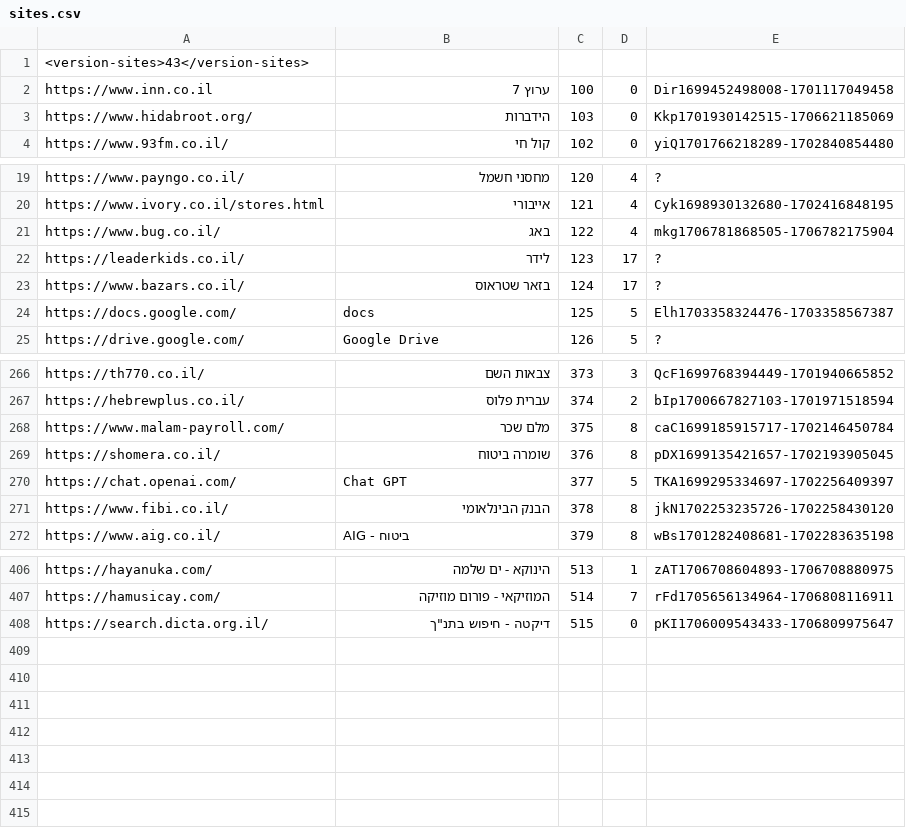
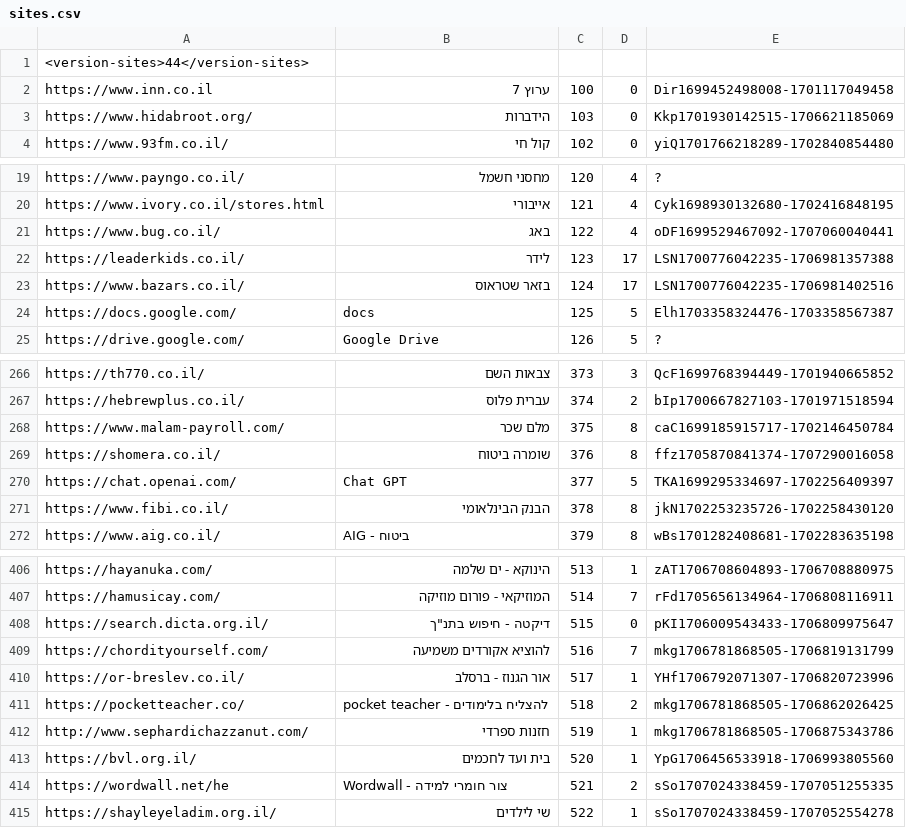
Before and after one commit to Zusman123/KosherWeb, a CSV file: sites.csv, drawn as a sheet; only a part is shown, gaps mark what is left out.

Commit message:
Update file

```diff
--- a/sites.csv
+++ b/sites.csv
@@ -1,2 +1,2 @@
-<version-sites>43</version-sites>,,,,
+<version-sites>44</version-sites>,,,,
 https://www.inn.co.il,ערוץ 7,100,0,Dir1699452498008-1701117049458
@@ -20,5 +20,5 @@ https://www.payngo.co.il/,מחסני חשמל,120,4,?
 https://www.ivory.co.il/stores.html,אייבורי,121,4,Cyk1698930132680-1702416848195
-https://www.bug.co.il/,באג,122,4,mkg1706781868505-1706782175904
-https://leaderkids.co.il/,לידר,123,17,?
-https://www.bazars.co.il/,בזאר שטראוס,124,17,?
+https://www.bug.co.il/,באג,122,4,oDF1699529467092-1707060040441
+https://leaderkids.co.il/,לידר,123,17,LSN1700776042235-1706981357388
+https://www.bazars.co.il/,בזאר שטראוס,124,17,LSN1700776042235-1706981402516
 https://docs.google.com/,docs,125,5,Elh1703358324476-1703358567387
@@ -268,3 +268,3 @@ https://hebrewplus.co.il/,עברית פלוס,374,2,bIp1700667827103-17019715185
 https://www.malam-payroll.com/,מלם שכר,375,8,caC1699185915717-1702146450784
-https://shomera.co.il/,שומרה ביטוח,376,8,pDX1699135421657-1702193905045
+https://shomera.co.il/,שומרה ביטוח,376,8,ffz1705870841374-1707290016058
 https://chat.openai.com/,Chat GPT,377,5,TKA1699295334697-1702256409397
@@ -408 +408,8 @@ https://hamusicay.com/,המוזיקאי - פורום מוזיקה,514,7,rFd17056
 https://search.dicta.org.il/,דיקטה - חיפוש בתנ"ך,515,0,pKI1706009543433-1706809975647
+https://chordityourself.com/,להוציא אקורדים משמיעה,516,7,mkg1706781868505-1706819131799
+https://or-breslev.co.il/,אור הגנוז - ברסלב,517,1,YHf1706792071307-1706820723996
+https://pocketteacher.co/,pocket teacher - להצליח בלימודים,518,2,mkg1706781868505-1706862026425
+http://www.sephardichazzanut.com/,חזנות ספרדי,519,1,mkg1706781868505-1706875343786
+https://bvl.org.il/,בית ועד לחכמים,520,1,YpG1706456533918-1706993805560
+https://wordwall.net/he,Wordwall - צור חומרי למידה,521,2,sSo1707024338459-1707051255335
+https://shayleyeladim.org.il/,שי לילדים,522,1,sSo1707024338459-1707052554278
```
